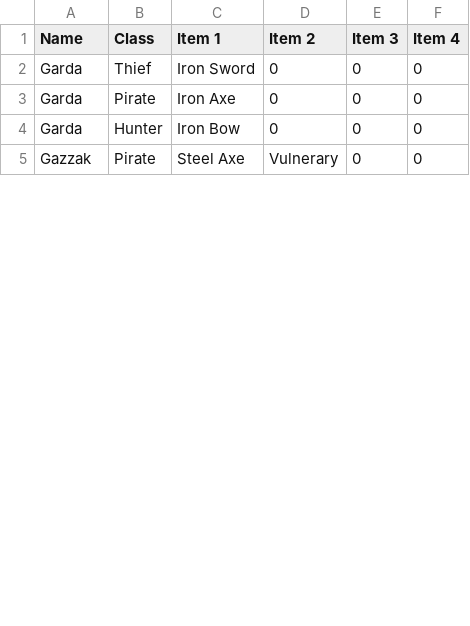
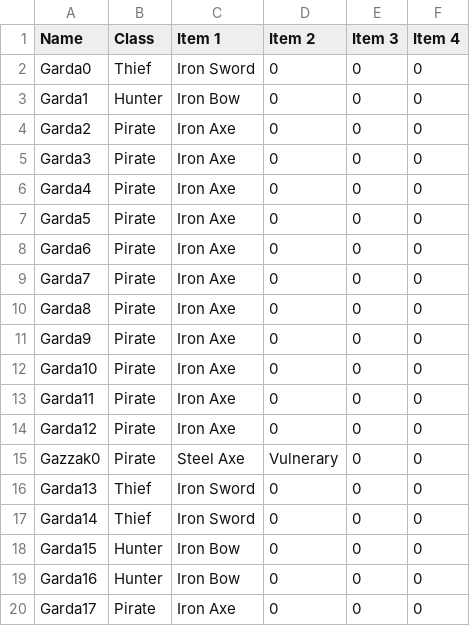
Before and after one commit to xinchen-8/FireEmblem1, a CSV file: assets/data/characters/enemy/enemy_starting_items.csv, drawn as a sheet; only a part is shown; the diff covers the shown part only.

```diff
--- a/assets/data/characters/enemy/enemy_starting_items.csv
+++ b/assets/data/characters/enemy/enemy_starting_items.csv
@@ -1,5 +1,20 @@
 Name,Class,Item 1,Item 2,Item 3,Item 4
-Garda,Thief,Iron Sword,0,0,0
-Garda,Pirate,Iron Axe,0,0,0
-Garda,Hunter,Iron Bow,0,0,0
-Gazzak,Pirate,Steel Axe,Vulnerary,0,0
+Garda0,Thief,Iron Sword,0,0,0
+Garda1,Hunter,Iron Bow,0,0,0
+Garda2,Pirate,Iron Axe,0,0,0
+Garda3,Pirate,Iron Axe,0,0,0
+Garda4,Pirate,Iron Axe,0,0,0
+Garda5,Pirate,Iron Axe,0,0,0
+Garda6,Pirate,Iron Axe,0,0,0
+Garda7,Pirate,Iron Axe,0,0,0
+Garda8,Pirate,Iron Axe,0,0,0
+Garda9,Pirate,Iron Axe,0,0,0
+Garda10,Pirate,Iron Axe,0,0,0
+Garda11,Pirate,Iron Axe,0,0,0
+Garda12,Pirate,Iron Axe,0,0,0
+Gazzak0,Pirate,Steel Axe,Vulnerary,0,0
+Garda13,Thief,Iron Sword,0,0,0
+Garda14,Thief,Iron Sword,0,0,0
+Garda15,Hunter,Iron Bow,0,0,0
+Garda16,Hunter,Iron Bow,0,0,0
+Garda17,Pirate,Iron Axe,0,0,0
```
Also changed, not shown: 8 added rows and 2 edited cells elsewhere in this file, assets/data/characters/enemy/enemy_data.csv, assets/data/characters/enemy/enemy_starting_position.csv, 12 other files.
